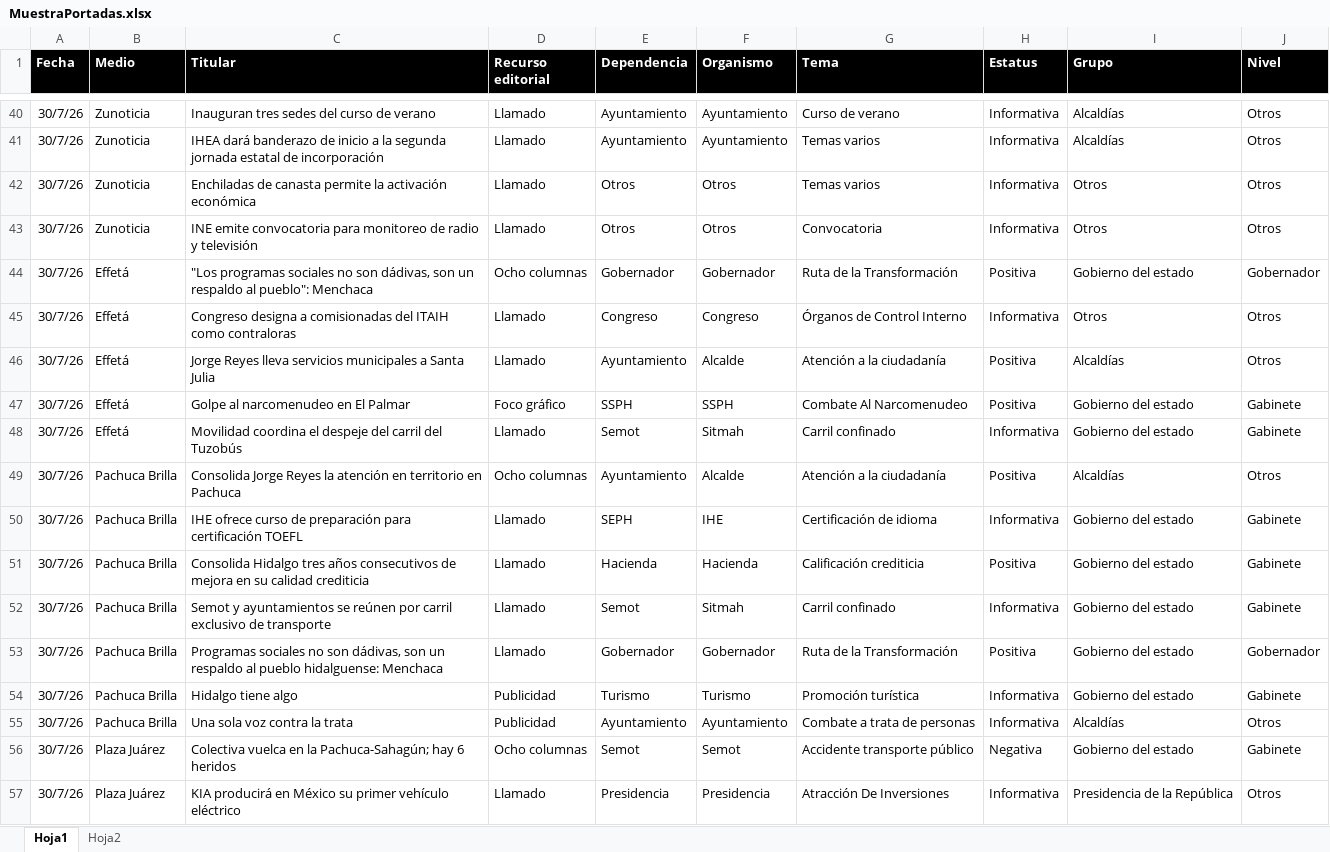
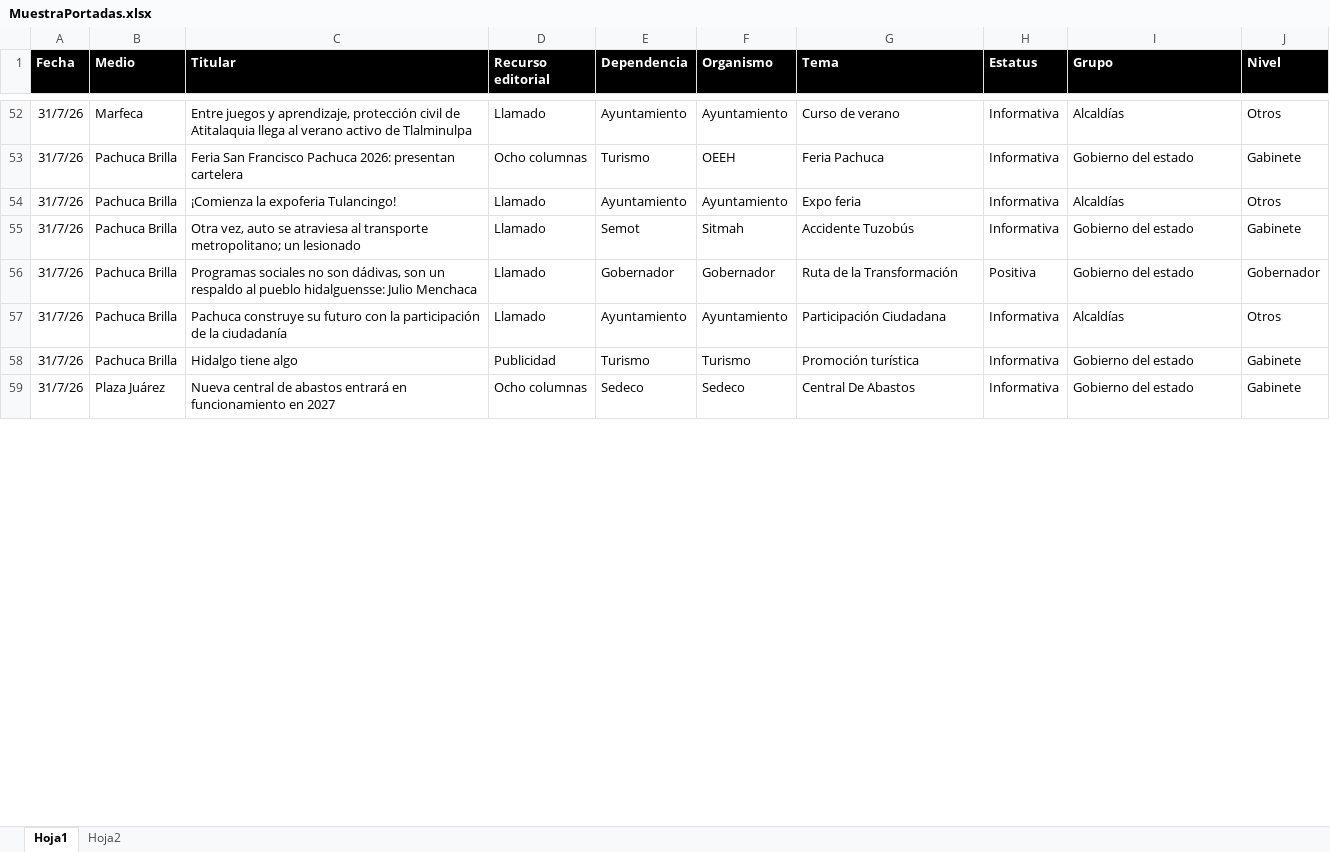
Before and after one commit to thelonious9/Reporteportadas, an Excel workbook: MuestraPortadas.xlsx, sheet Hoja1, drawn as a sheet; only a part is shown, gaps mark what is left out; values as stored, in another font and other column widths than the file's, no borders; table styles not drawn; removed rows and columns are numbered as before the commit, all else as after; the diff covers the shown part only; the diff names each change by its address in the sheet, - before the commit and + after, or states it on an @@ line.

Commit message:
REporte portadas 31 de julio

```diff
--- a/MuestraPortadas.xlsx (sheet Hoja1)
+++ b/MuestraPortadas.xlsx (sheet Hoja1)
-A52 (Fecha): 30/7/26
+A52 (Fecha): 31/7/26
-B52 (Medio): Zunoticia
+B52 (Medio): Marfeca
-C52 (Titular): Inauguran tres sedes del curso de verano
+C52 (Titular): Entre juegos y aprendizaje, protección civil de Atitalaquia llega al verano activo de Tlalminulpa
+row 53: 31/7/26 | Pachuca Brilla | Feria San Francisco Pachuca 2026: presentan cartelera | Ocho columnas | Turismo | OEEH | Feria Pachuca | Informativa | Gobierno del estado | Gabinete
-A54 (Fecha): 30/7/26
+A54 (Fecha): 31/7/26
-B54 (Medio): Zunoticia
+B54 (Medio): Pachuca Brilla
-C54 (Titular): IHEA dará banderazo de inicio a la segunda jornada estatal de incorporación
+C54 (Titular): ¡Comienza la expoferia Tulancingo!
-G54 (Tema): Temas varios
+G54 (Tema): Expo feria
-row 42: 30/7/26 | Zunoticia | Enchiladas de canasta permite la activación económica | Llamado | Otros | Otros | Temas varios | Informativa | Otros | Otros
-row 43: 30/7/26 | Zunoticia | INE emite convocatoria para monitoreo de radio y televisión | Llamado | Otros | Otros | Convocatoria | Informativa | Otros | Otros
-row 44: 30/7/26 | Effetá | "Los programas sociales no son dádivas, son un respaldo al pueblo": Menchaca | Ocho columnas | Gobernador | Gobernador | Ruta de la Transformación | Positiva | Gobierno del estado | Gobernador
-row 45: 30/7/26 | Effetá | Congreso designa a comisionadas del ITAIH como contraloras | Llamado | Congreso | Congreso | Órganos de Control Interno | Informativa | Otros | Otros
-row 46: 30/7/26 | Effetá | Jorge Reyes lleva servicios municipales a Santa Julia | Llamado | Ayuntamiento | Alcalde | Atención a la ciudadanía | Positiva | Alcaldías | Otros
-row 47: 30/7/26 | Effetá | Golpe al narcomenudeo en El Palmar | Foco gráfico | SSPH | SSPH | Combate Al Narcomenudeo | Positiva | Gobierno del estado | Gabinete
-row 48: 30/7/26 | Effetá | Movilidad coordina el despeje del carril del Tuzobús | Llamado | Semot | Sitmah | Carril confinado | Informativa | Gobierno del estado | Gabinete
-row 49: 30/7/26 | Pachuca Brilla | Consolida Jorge Reyes la atención en territorio en Pachuca | Ocho columnas | Ayuntamiento | Alcalde | Atención a la ciudadanía | Positiva | Alcaldías | Otros
-row 50: 30/7/26 | Pachuca Brilla | IHE ofrece curso de preparación para certificación TOEFL | Llamado | SEPH | IHE | Certificación de idioma | Informativa | Gobierno del estado | Gabinete
-row 51: 30/7/26 | Pachuca Brilla | Consolida Hidalgo tres años consecutivos de mejora en su calidad crediticia | Llamado | Hacienda | Hacienda | Calificación crediticia | Positiva | Gobierno del estado | Gabinete
-A55:A56 (Fecha): 30/7/26
+A55:A56 (Fecha): 31/7/26
-C55 (Titular): Semot y ayuntamientos se reúnen por carril exclusivo de transporte
+C55 (Titular): Otra vez, auto se atraviesa al transporte metropolitano; un lesionado
-G55 (Tema): Carril confinado
+G55 (Tema): Accidente Tuzobús
-C56 (Titular): …al pueblo hidalguense: Menchaca
+C56 (Titular): …al pueblo hidalguensse: Julio Menchaca
+row 57: 31/7/26 | Pachuca Brilla | Pachuca construye su futuro con la participación de la ciudadanía | Llamado | Ayuntamiento | Ayuntamiento | Participación Ciudadana | Informativa | Alcaldías | Otros
-A58 (Fecha): 30/7/26
+A58 (Fecha): 31/7/26
-row 55: 30/7/26 | Pachuca Brilla | Una sola voz contra la trata | Publicidad | Ayuntamiento | Ayuntamiento | Combate a trata de personas | Informativa | Alcaldías | Otros
-A59 (Fecha): 30/7/26
+A59 (Fecha): 31/7/26
-C59 (Titular): Colectiva vuelca en la Pachuca-Sahagún; hay 6 heridos
+C59 (Titular): Nueva central de abastos entrará en funcionamiento en 2027
-E59 (Dependencia): Semot
+E59 (Dependencia): Sedeco
-F59 (Organismo): Semot
+F59 (Organismo): Sedeco
-G59 (Tema): Accidente transporte público
+G59 (Tema): Central De Abastos
-H59 (Estatus): Negativa
+H59 (Estatus): Informativa
-row 57: 30/7/26 | Plaza Juárez | KIA producirá en México su primer vehículo eléctrico | Llamado | Presidencia | Presidencia | Atracción De Inversiones | Informativa | Presidencia de la República | Otros
```
Also changed, not shown: 33 added rows, 19 removed rows and 85 edited cells elsewhere in this sheet, 1 other file.
